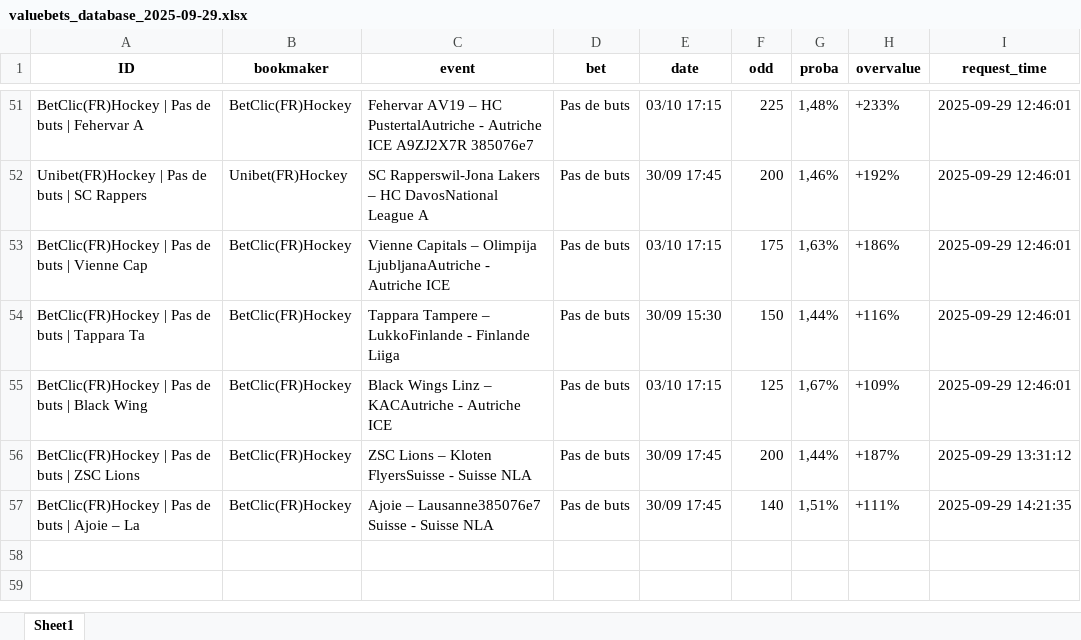
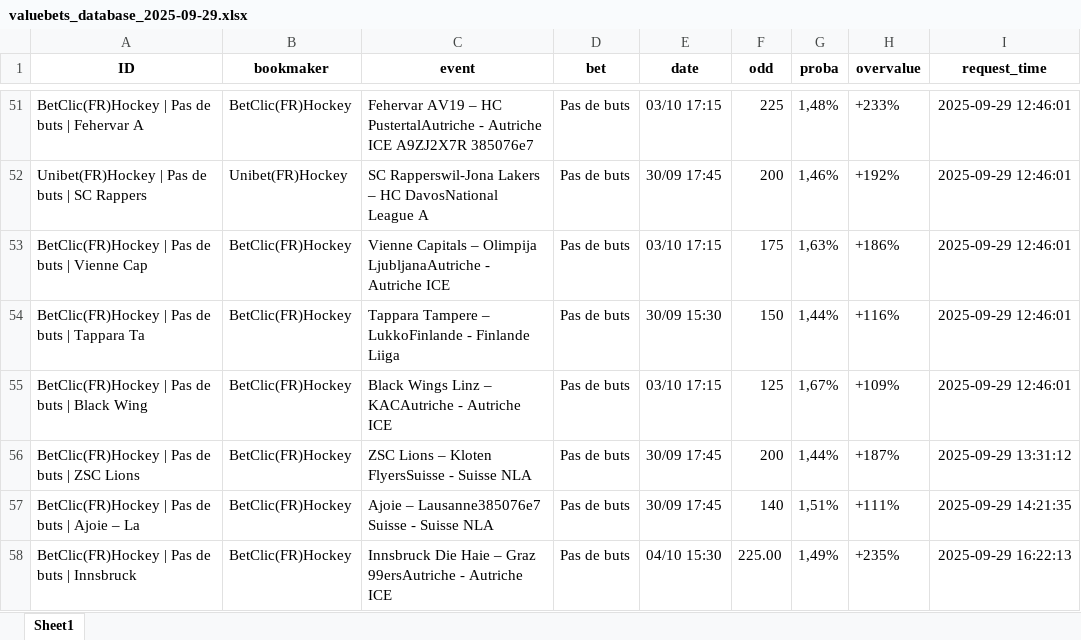
Before and after one commit to mdujardin3007/betting_scrapping, an Excel workbook: data/valuebets_database_2025-09-29.xlsx, sheet Sheet1, drawn as a sheet; only a part is shown, gaps mark what is left out; values as stored, in another font and other column widths than the file's, no borders; the diff names each change by its address in the sheet, - before the commit and + after, or states it on an @@ line.

Commit message:
Mise à jour des données valuebets

```diff
--- a/data/valuebets_database_2025-09-29.xlsx (sheet Sheet1)
+++ b/data/valuebets_database_2025-09-29.xlsx (sheet Sheet1)
+row 58: BetClic(FR)Hockey | Pas de buts | Innsbruck | BetClic(FR)Hockey | Innsbruck Die Haie – Graz 99ersAutriche - Autriche ICE | Pas de buts | 04/10 15:30 | 225.00 | 1,49% | +235% | 2025-09-29 16:22:13
```
